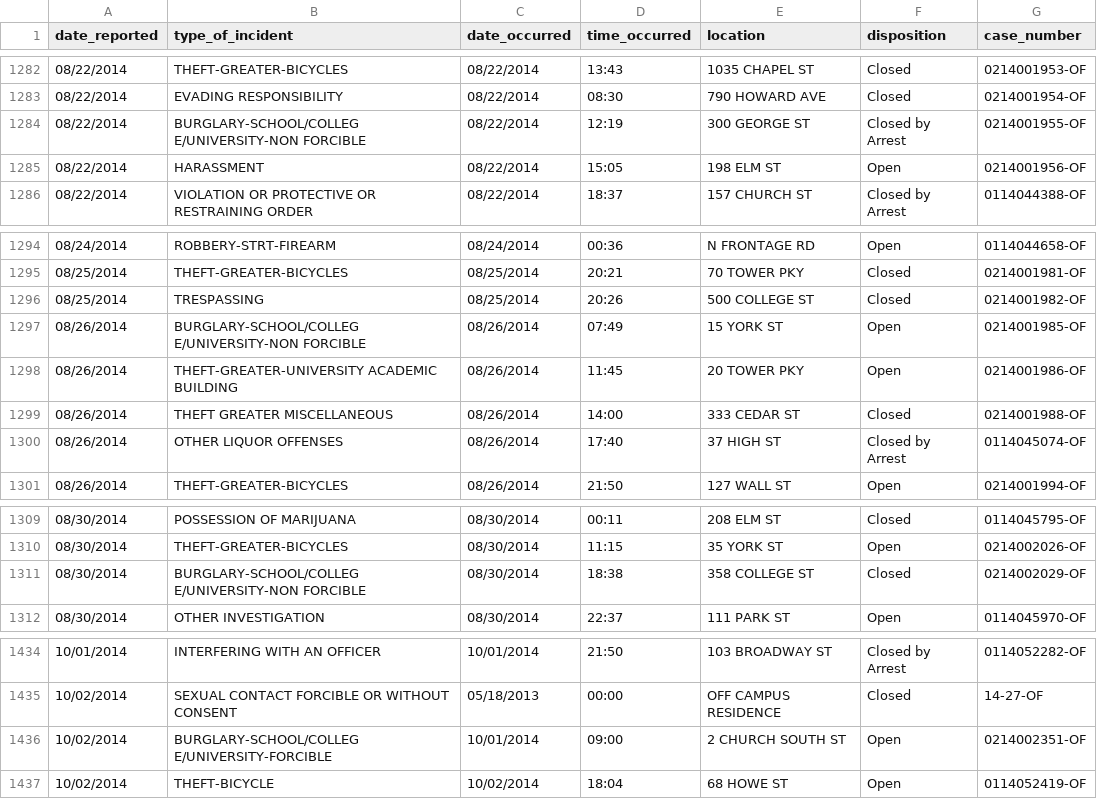
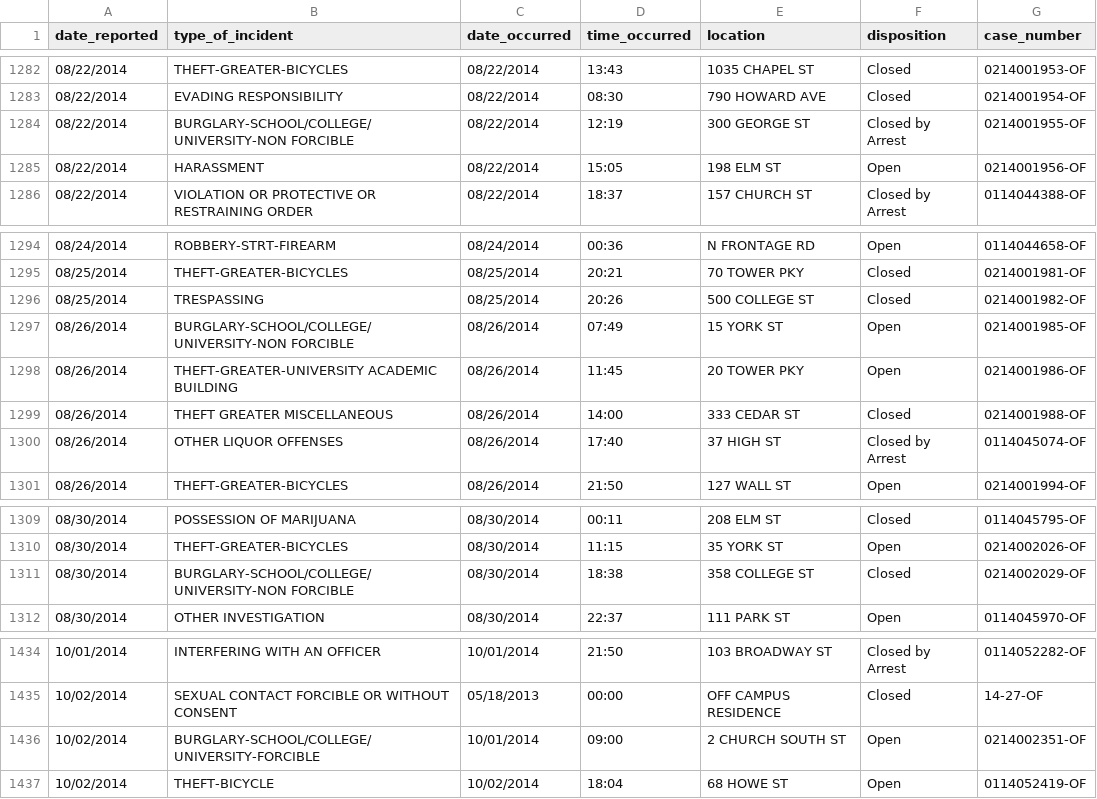
Before and after one commit to clhpeterson/yalepublicsafety, a CSV file: db/all.csv, drawn as a sheet; only a part is shown, gaps mark what is left out; the diff covers the shown part only.

Commit message:
created incident_categories.txt file

```diff
--- a/db/all.csv
+++ b/db/all.csv
@@ -1283,3 +1283,3 @@ date_reported,type_of_incident,date_occurred,time_occurred,location,disposition,
 08/22/2014,EVADING RESPONSIBILITY,08/22/2014,08:30,790 HOWARD AVE,Closed,0214001954-OF
-08/22/2014,BURGLARY-SCHOOL/COLLEG E/UNIVERSITY-NON FORCIBLE,08/22/2014,12:19,300 GEORGE ST,Closed by Arrest,0214001955-OF
+08/22/2014,BURGLARY-SCHOOL/COLLEGE/UNIVERSITY-NON FORCIBLE,08/22/2014,12:19,300 GEORGE ST,Closed by Arrest,0214001955-OF
 08/22/2014,HARASSMENT,08/22/2014,15:05,198 ELM ST,Open,0214001956-OF
@@ -1296,3 +1296,3 @@ date_reported,type_of_incident,date_occurred,time_occurred,location,disposition,
 08/25/2014,TRESPASSING,08/25/2014,20:26,500 COLLEGE ST,Closed,0214001982-OF
-08/26/2014,BURGLARY-SCHOOL/COLLEG E/UNIVERSITY-NON FORCIBLE,08/26/2014,07:49,15 YORK ST,Open,0214001985-OF
+08/26/2014,BURGLARY-SCHOOL/COLLEGE/UNIVERSITY-NON FORCIBLE,08/26/2014,07:49,15 YORK ST,Open,0214001985-OF
 08/26/2014,THEFT-GREATER-UNIVERSITY ACADEMIC BUILDING,08/26/2014,11:45,20 TOWER PKY,Open,0214001986-OF
@@ -1310,3 +1310,3 @@ date_reported,type_of_incident,date_occurred,time_occurred,location,disposition,
 08/30/2014,THEFT-GREATER-BICYCLES,08/30/2014,11:15,35 YORK ST,Open,0214002026-OF
-08/30/2014,BURGLARY-SCHOOL/COLLEG E/UNIVERSITY-NON FORCIBLE,08/30/2014,18:38,358 COLLEGE ST,Closed,0214002029-OF
+08/30/2014,BURGLARY-SCHOOL/COLLEGE/UNIVERSITY-NON FORCIBLE,08/30/2014,18:38,358 COLLEGE ST,Closed,0214002029-OF
 08/30/2014,OTHER INVESTIGATION,08/30/2014,22:37,111 PARK ST,Open,0114045970-OF
@@ -1435,3 +1435,3 @@ date_reported,type_of_incident,date_occurred,time_occurred,location,disposition,
 10/02/2014,SEXUAL CONTACT FORCIBLE OR WITHOUT CONSENT,05/18/2013,00:00,OFF CAMPUS RESIDENCE,Closed,14-27-OF
-10/02/2014,BURGLARY-SCHOOL/COLLEG E/UNIVERSITY-FORCIBLE,10/01/2014,09:00,2 CHURCH SOUTH ST,Open,0214002351-OF
+10/02/2014,BURGLARY-SCHOOL/COLLEGE/UNIVERSITY-FORCIBLE,10/01/2014,09:00,2 CHURCH SOUTH ST,Open,0214002351-OF
 10/02/2014,THEFT-BICYCLE,10/02/2014,18:04,68 HOWE ST,Open,0114052419-OF
```
Also changed, not shown: 5 edited cells elsewhere in this file.
